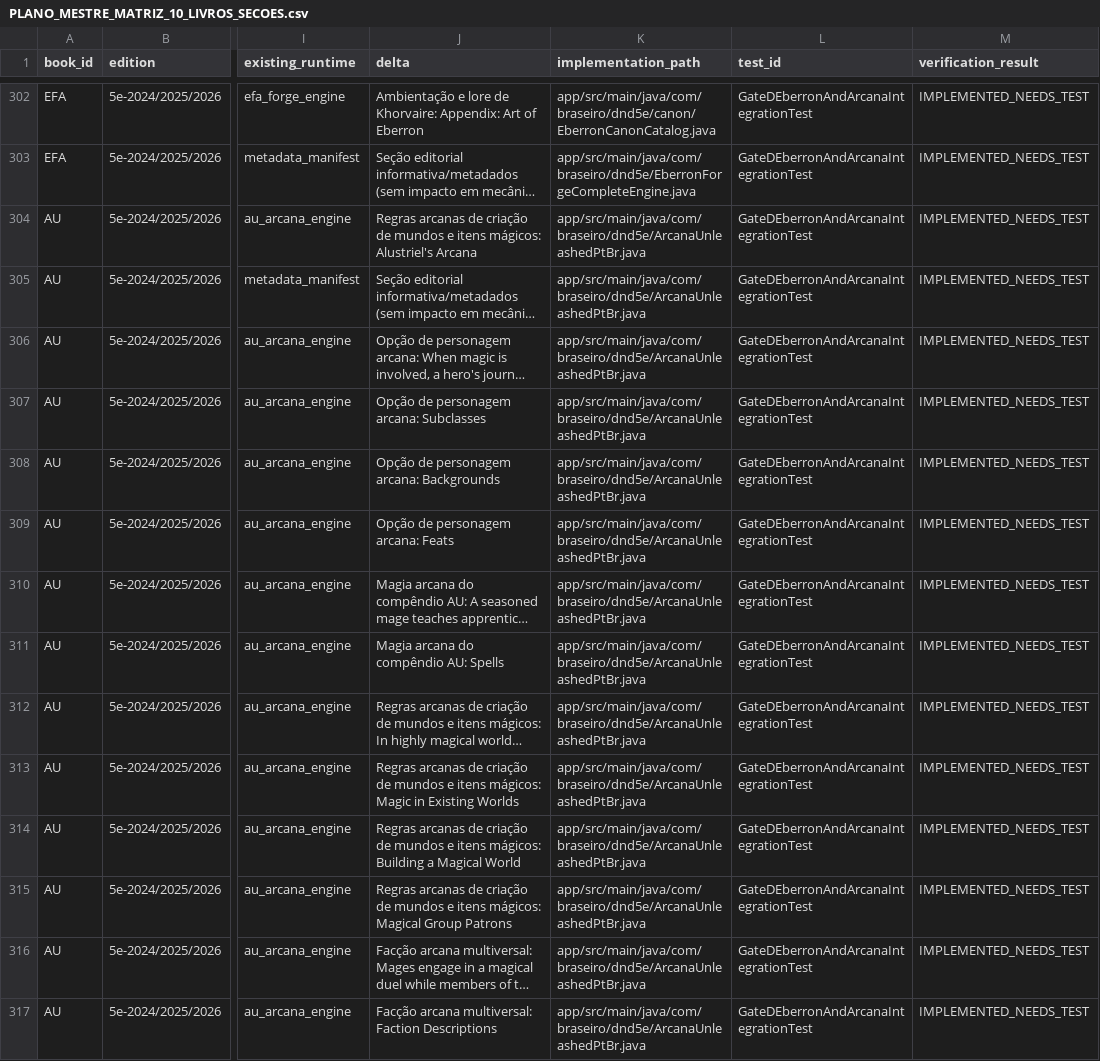
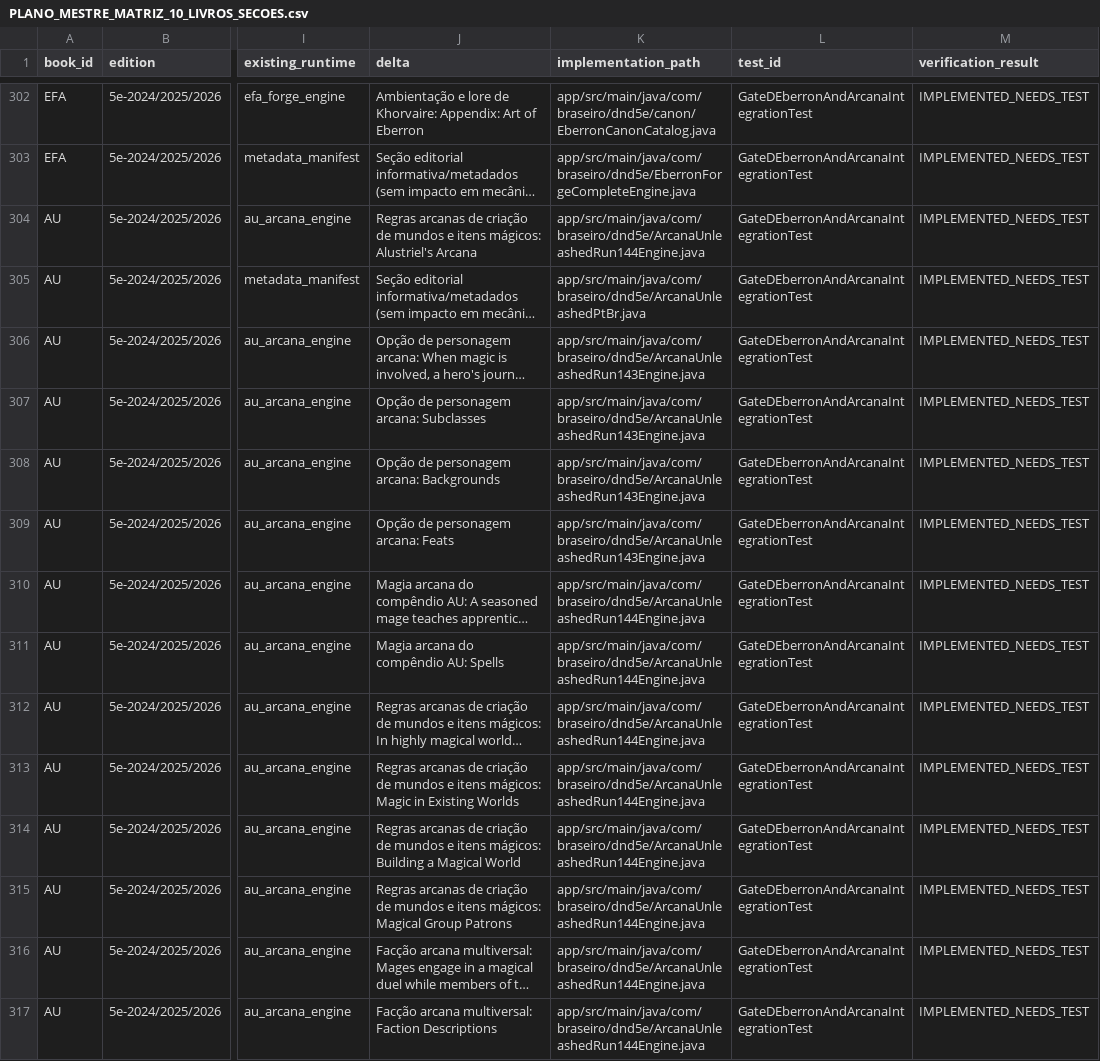
Before and after one commit to bra83/braseirobuild, a CSV file: dnd-normal/run247-mod005/docs/PLANO_MESTRE_MATRIZ_10_LIVROS_SECOES.csv, drawn as a sheet; only a part is shown, gaps mark what is left out; long unchanged cells end in …; the diff covers the shown part only; the diff names each change by its address in the sheet, - before the commit and + after, or states it on an @@ line.

```diff
--- a/dnd-normal/run247-mod005/docs/PLANO_MESTRE_MATRIZ_10_LIVROS_SECOES.csv
+++ b/dnd-normal/run247-mod005/docs/PLANO_MESTRE_MATRIZ_10_LIVROS_SECOES.csv
-K304 (implementation_path): app/src/main/java/com/braseiro/dnd5e/ArcanaUnleashedPtBr.java
+K304 (implementation_path): app/src/main/java/com/braseiro/dnd5e/ArcanaUnleashedRun144Engine.java
-K306:K309 (implementation_path): app/src/main/java/com/braseiro/dnd5e/ArcanaUnleashedPtBr.java
+K306:K309 (implementation_path): app/src/main/java/com/braseiro/dnd5e/ArcanaUnleashedRun143Engine.java
-K310:K317 (implementation_path): app/src/main/java/com/braseiro/dnd5e/ArcanaUnleashedPtBr.java
+K310:K317 (implementation_path): app/src/main/java/com/braseiro/dnd5e/ArcanaUnleashedRun144Engine.java
```
Also changed, not shown: 29 edited cells elsewhere in this file, dnd-normal/run247-mod005/docs/EDITORIAL_SECTION_ACCEPTANCE.csv.
